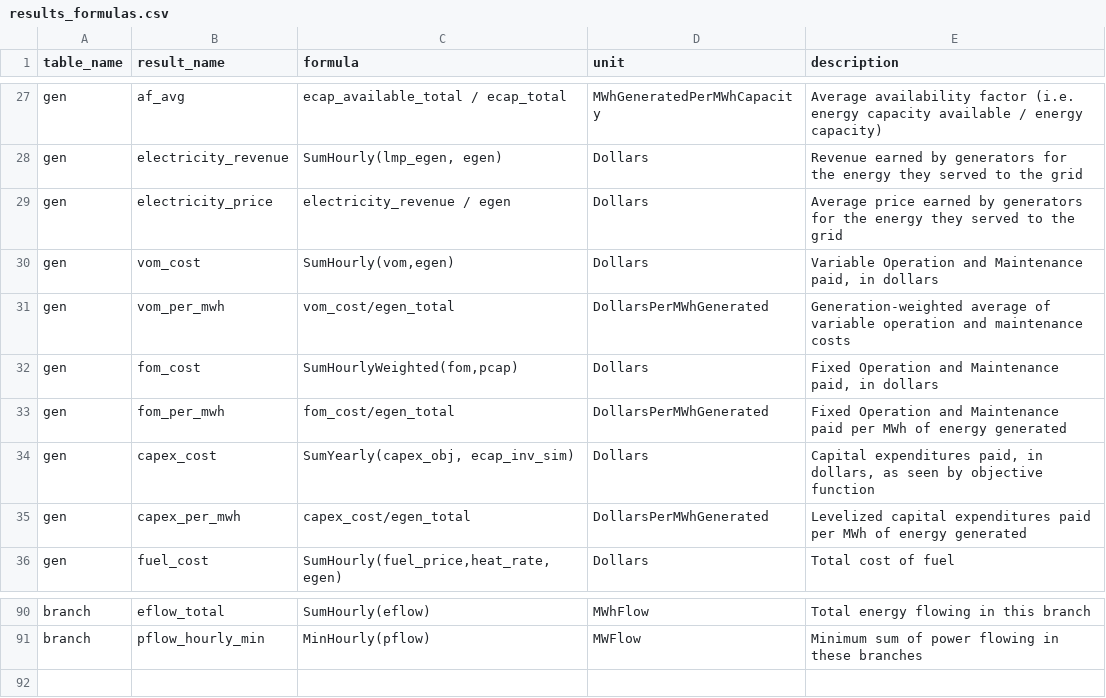
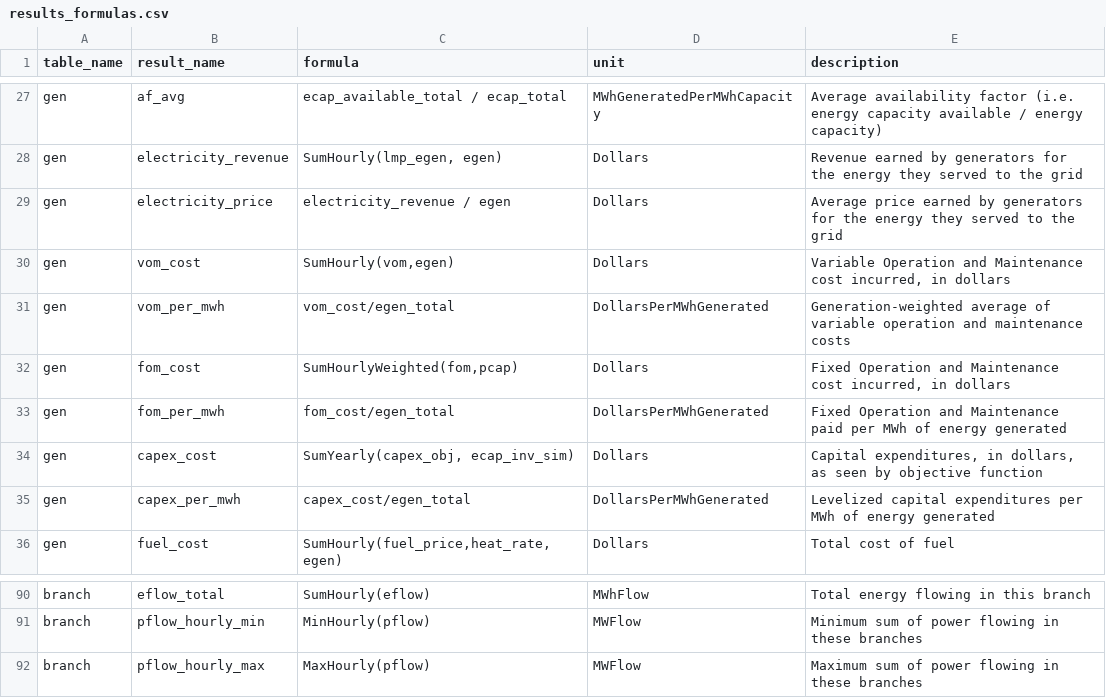
Before and after one commit to e4st-dev/E4ST.jl, a CSV file: src/results/results_formulas.csv, drawn as a sheet; only a part is shown, gaps mark what is left out.

```diff
--- a/src/results/results_formulas.csv
+++ b/src/results/results_formulas.csv
@@ -29,8 +29,8 @@ gen,electricity_revenue,"SumHourly(lmp_egen, egen)",Dollars,Revenue earned by ge
 gen,electricity_price,electricity_revenue / egen,Dollars,Average price earned by generators for the energy they served to the grid
-gen,vom_cost,"SumHourly(vom,egen)",Dollars,"Variable Operation and Maintenance paid, in dollars"
+gen,vom_cost,"SumHourly(vom,egen)",Dollars,"Variable Operation and Maintenance cost incurred, in dollars"
 gen,vom_per_mwh,vom_cost/egen_total,DollarsPerMWhGenerated,Generation-weighted average of variable operation and maintenance costs
-gen,fom_cost,"SumHourlyWeighted(fom,pcap)",Dollars,"Fixed Operation and Maintenance paid, in dollars"
+gen,fom_cost,"SumHourlyWeighted(fom,pcap)",Dollars,"Fixed Operation and Maintenance cost incurred, in dollars"
 gen,fom_per_mwh,fom_cost/egen_total,DollarsPerMWhGenerated,Fixed Operation and Maintenance paid per MWh of energy generated
-gen,capex_cost,"SumYearly(capex_obj, ecap_inv_sim)",Dollars,"Capital expenditures paid, in dollars, as seen by objective function"
-gen,capex_per_mwh,capex_cost/egen_total,DollarsPerMWhGenerated,Levelized capital expenditures paid per MWh of energy generated
+gen,capex_cost,"SumYearly(capex_obj, ecap_inv_sim)",Dollars,"Capital expenditures, in dollars, as seen by objective function"
+gen,capex_per_mwh,capex_cost/egen_total,DollarsPerMWhGenerated,Levelized capital expenditures per MWh of energy generated
 gen,fuel_cost,"SumHourly(fuel_price,heat_rate,egen)",Dollars,Total cost of fuel
@@ -91 +91,2 @@ branch,eflow_total,SumHourly(eflow),MWhFlow,Total energy flowing in this branch
 branch,pflow_hourly_min,MinHourly(pflow),MWFlow,Minimum sum of power flowing in these branches
+branch,pflow_hourly_max,MaxHourly(pflow),MWFlow,Maximum sum of power flowing in these branches
```
Also changed, not shown: 4 other files.
